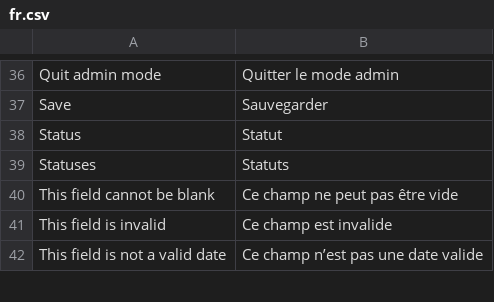
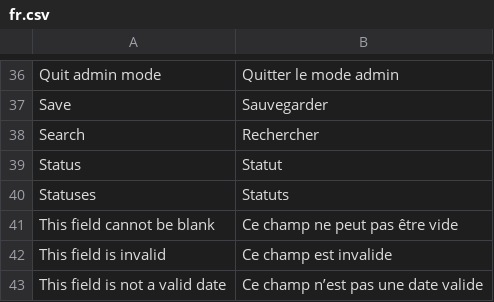
Before and after one commit to lobre/tdispo, a CSV file: translations/fr.csv, drawn as a sheet; only a part is shown, gaps mark what is left out; the diff names each change by its address in the sheet, - before the commit and + after, or states it on an @@ line.

Commit message:
Plain text search on event title

```diff
--- a/translations/fr.csv
+++ b/translations/fr.csv
+row 38: Search | Rechercher
```
Also changed, not shown: 5 other files.
